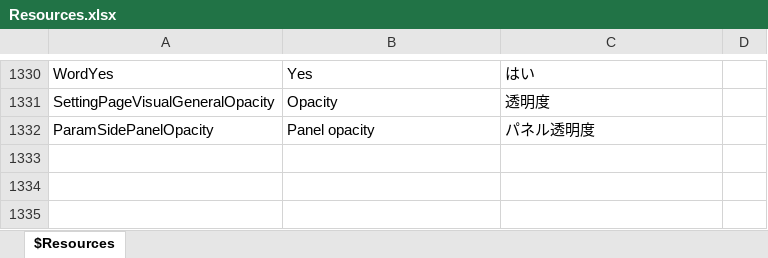
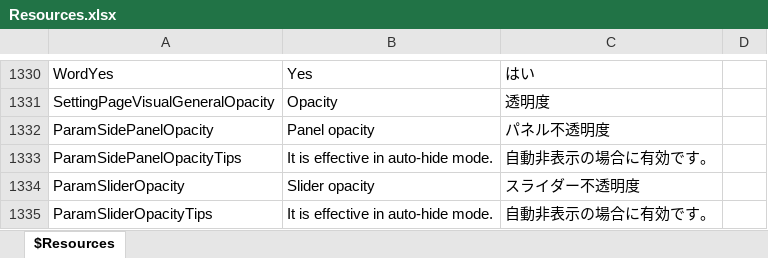
Before and after one commit to karma-sun/neeview, an Excel workbook: Language/Resources.xlsx, sheet $Resources, drawn as a sheet; only a part is shown, gaps mark what is left out; values as stored, in another font and other column widths than the file's, no borders; the diff names each change by its address in the sheet, - before the commit and + after, or states it on an @@ line.

Commit message:
スライダー不透明度設定追加 (fixed #447)

```diff
--- a/Language/Resources.xlsx (sheet $Resources)
+++ b/Language/Resources.xlsx (sheet $Resources)
-C1332: パネル透明度
+C1332: パネル不透明度
+row 1333: ParamSidePanelOpacityTips | It is effective in auto-hide mode. | 自動非表示の場合に有効です。
+row 1334: ParamSliderOpacity | Slider opacity | スライダー不透明度
+row 1335: ParamSliderOpacityTips | It is effective in auto-hide mode. | 自動非表示の場合に有効です。
```
Also changed, not shown: 15 other files.
